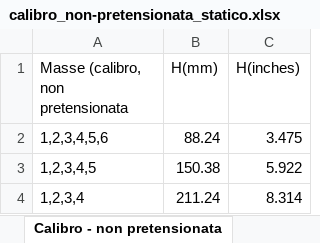
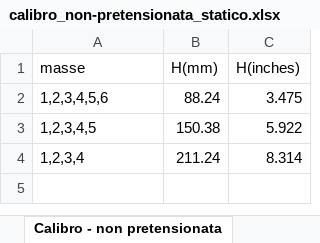
Before and after one commit to trapano-monogamo/laboratorio_molle, an Excel workbook: data/calibro_non-pretensionata_statico.xlsx, sheet Calibro - non pretensionata, drawn as a sheet; values as stored, in another font and other column widths than the file's, no borders; the diff names each change by its address in the sheet, - before the commit and + after, or states it on an @@ line.

Commit message:
static data analysis done. On to linear regression of this data. Next step: dynamic data analysis

```diff
--- a/data/calibro_non-pretensionata_statico.xlsx (sheet Calibro - non pretensionata)
+++ b/data/calibro_non-pretensionata_statico.xlsx (sheet Calibro - non pretensionata)
-A1: Masse (calibro, non pretensionata
+A1: masse
```
Also changed, not shown: data/calibro_pretensionata_statico.xlsx, data/misure_masse.xlsx, 4 other files.
